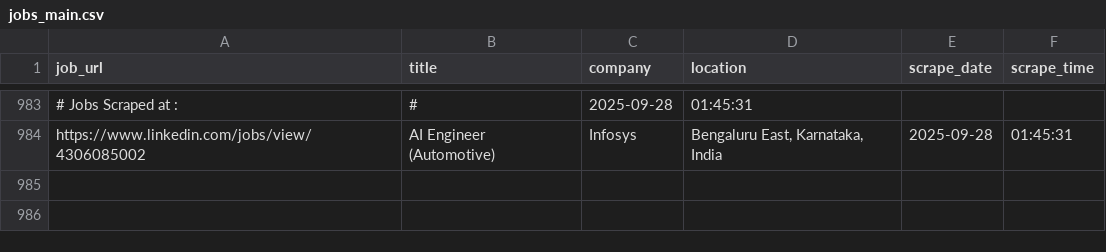
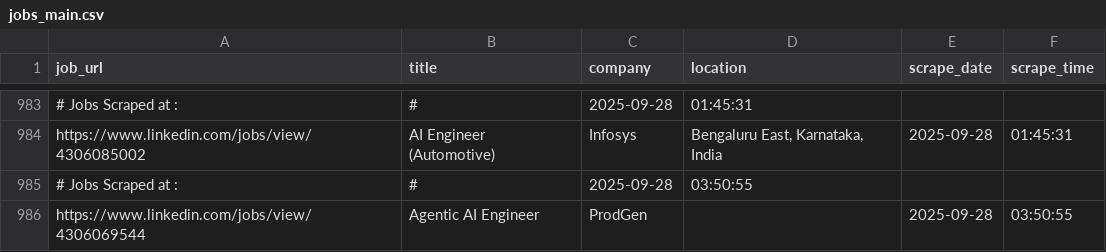
Before and after one commit to ANKIT0017/AUTO-search, a CSV file: jobs_main.csv, drawn as a sheet; only a part is shown, gaps mark what is left out.

```diff
--- a/jobs_main.csv
+++ b/jobs_main.csv
@@ -984 +984,3 @@
 "https://www.linkedin.com/jobs/view/4306085002","AI Engineer (Automotive)","Infosys","Bengaluru East, Karnataka, India","2025-09-28","01:45:31"
+# Jobs Scraped at : , #, 2025-09-28, 03:50:55
+"https://www.linkedin.com/jobs/view/4306069544","Agentic AI Engineer","ProdGen","","2025-09-28","03:50:55"
```
